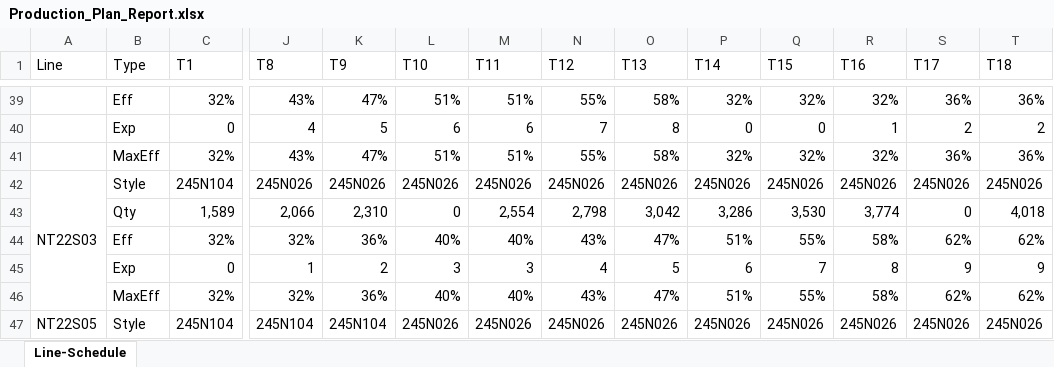
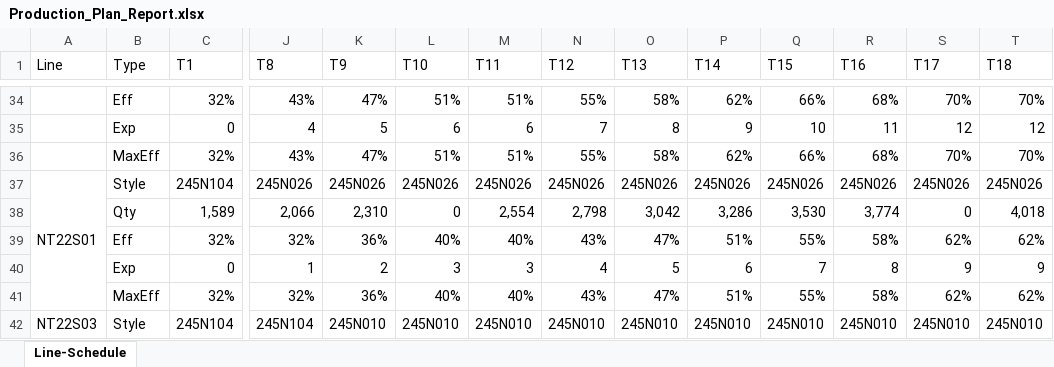
Before and after one commit to MinhBoba/ASTRAL, an Excel workbook: result/Production_Plan_Report.xlsx, sheet Line-Schedule, drawn as a sheet; only a part is shown, gaps mark what is left out; values as stored, in another font and other column widths than the file's, no cell formats; addresses are those after the commit; the diff covers the shown part only; the diff names each change by its address in the sheet, - before the commit and + after, or states it on an @@ line.

```diff
--- a/result/Production_Plan_Report.xlsx (sheet Line-Schedule)
+++ b/result/Production_Plan_Report.xlsx (sheet Line-Schedule)
-P34 (T14): 32%
+P34 (T14): 62%
-Q34 (T15): 32%
+Q34 (T15): 66%
-R34 (T16): 32%
+R34 (T16): 68%
-S34 (T17): 36%
+S34 (T17): 70%
-T34 (T18): 36%
+T34 (T18): 70%
-P35 (T14): 0
+P35 (T14): 9
-Q35 (T15): 0
+Q35 (T15): 10
-R35 (T16): 1
+R35 (T16): 11
-S35 (T17): 2
+S35 (T17): 12
-T35 (T18): 2
+T35 (T18): 12
-P36 (T14): 32%
+P36 (T14): 62%
-Q36 (T15): 32%
+Q36 (T15): 66%
-R36 (T16): 32%
+R36 (T16): 68%
-S36 (T17): 36%
+S36 (T17): 70%
-T36 (T18): 36%
+T36 (T18): 70%
-A37 (Line): NT22S03
+A37 (Line): NT22S01
-A42 (Line): NT22S05
+A42 (Line): NT22S03
-K42 (T9): 245N104
+K42 (T9): 245N010
-L42 (T10): 245N026
+L42 (T10): 245N010
-M42 (T11): 245N026
+M42 (T11): 245N010
-N42 (T12): 245N026
+N42 (T12): 245N010
-O42 (T13): 245N026
+O42 (T13): 245N010
-P42 (T14): 245N026
+P42 (T14): 245N010
-Q42 (T15): 245N026
+Q42 (T15): 245N010
-R42 (T16): 245N026
+R42 (T16): 245N010
-S42 (T17): 245N026
+S42 (T17): 245N010
-T42 (T18): 245N026
+T42 (T18): 245N010
```
Also changed, not shown: 32 added rows, 32 removed rows, 12 moved rows, 122 edited cells and merged cells elsewhere in this sheet, cell formats, 1 other file.
